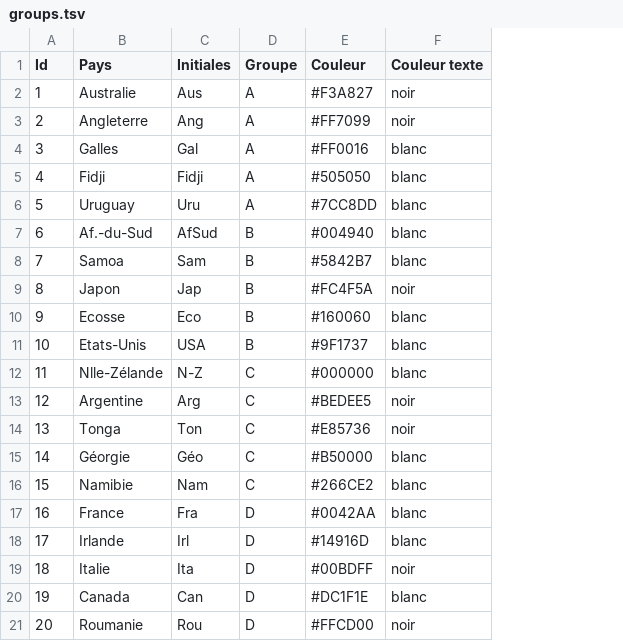
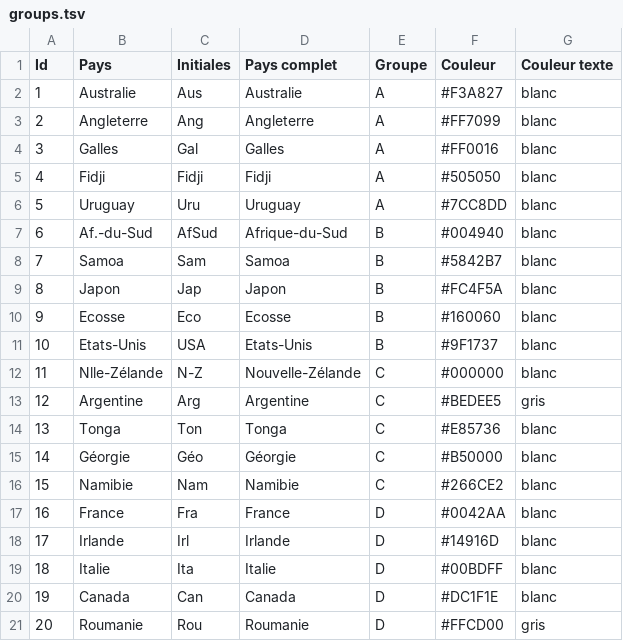
Before and after one commit to libe-labo/qui-sera-champion-du-monde-de-rugby, a TSV file: assets/groups.tsv, drawn as a sheet; addresses are those after the commit; the diff names each change by its address in the sheet, - before the commit and + after, or states it on an @@ line.

```diff
--- a/assets/groups.tsv
+++ b/assets/groups.tsv
+column D (Pays complet), rows 2-21: Australie | Angleterre | Galles | Fidji | Uruguay | Afrique-du-Sud | Samoa | Japon | Ecosse | Etats-Unis | Nouvelle-Zélande | Argentine | Tonga | Géorgie | Namibie | France | Irlande | Italie | Canada | Roumanie
-G2:G3 (Couleur texte): noir
+G2:G3 (Couleur texte): blanc
-G9 (Couleur texte): noir
+G9 (Couleur texte): blanc
-G13 (Couleur texte): noir
+G13 (Couleur texte): gris
-G14 (Couleur texte): noir
+G14 (Couleur texte): blanc
-G19 (Couleur texte): noir
+G19 (Couleur texte): blanc
-G21 (Couleur texte): noir
+G21 (Couleur texte): gris
```
Also changed, not shown: 1 other file.
